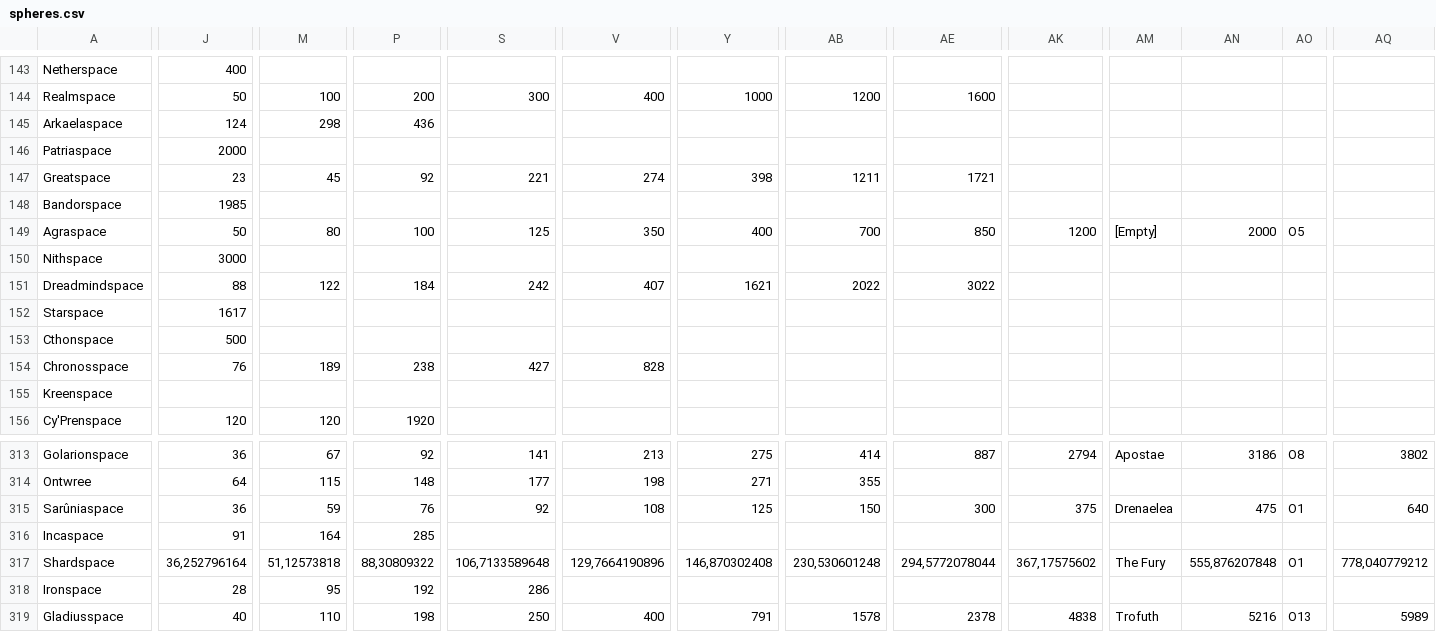
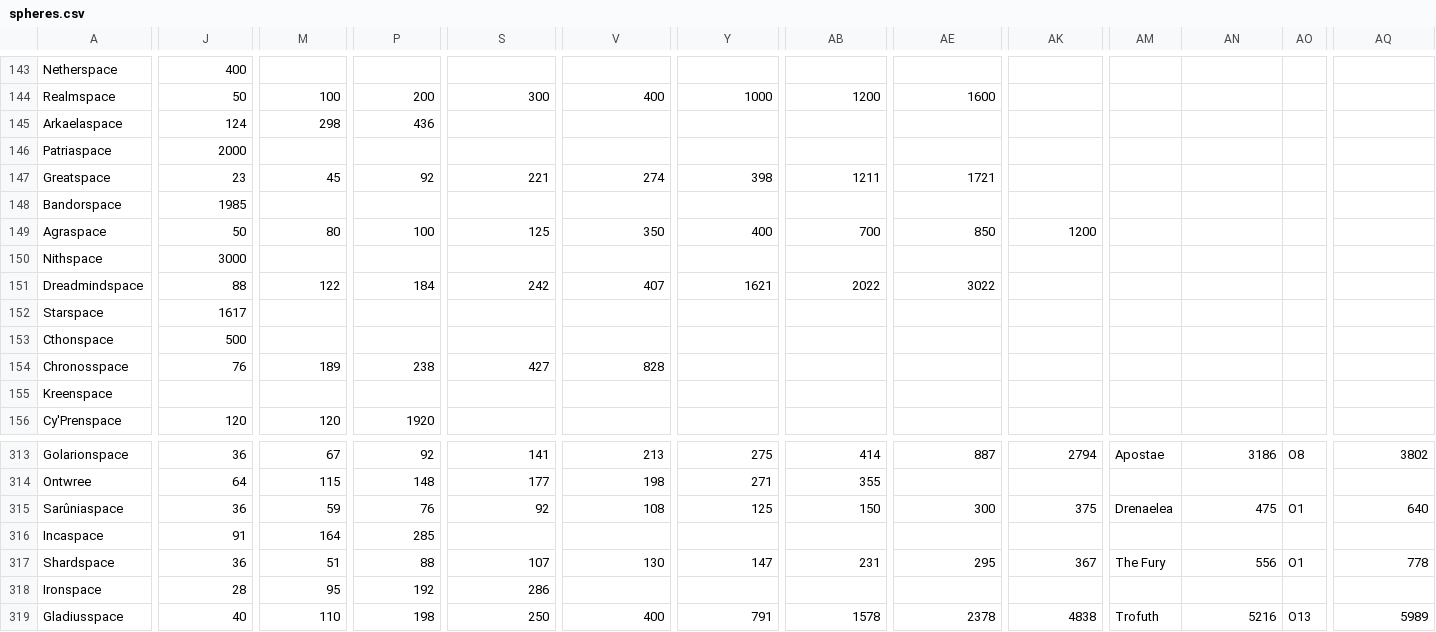
Before and after one commit to SKC12/nerik-map, a CSV file: src/data/spheres.csv, drawn as a sheet; only a part is shown, gaps mark what is left out; the diff covers the shown part only; the diff names each change by its address in the sheet, - before the commit and + after, or states it on an @@ line.

```diff
--- a/src/data/spheres.csv
+++ b/src/data/spheres.csv
-AM149: [Empty]
+AM149: (empty)
-AN149: 2000
+AN149: (empty)
-AO149: O5
+AO149: (empty)
-J317: 36,252796164
+J317: 36
-M317: 51,12573818
+M317: 51
-P317: 88,30809322
+P317: 88
-S317: 106,7133589648
+S317: 107
-V317: 129,7664190896
+V317: 130
-Y317: 146,870302408
+Y317: 147
-AB317: 230,530601248
+AB317: 231
-AE317: 294,5772078044
+AE317: 295
-AK317: 367,17575602
+AK317: 367
-AN317: 555,876207848
+AN317: 556
-AQ317: 778,040779212
+AQ317: 778
```
Also changed, not shown: 4 edited cells elsewhere in this file, 3 other files.
